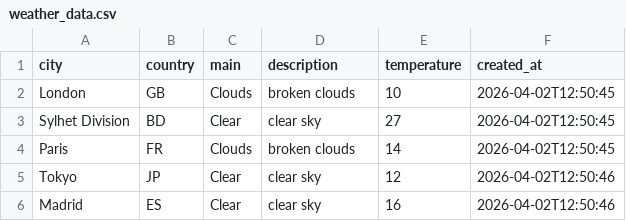
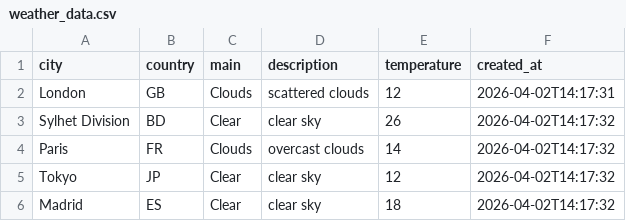
Before and after one commit to amzzz930/weather-api-integration, a CSV file: weather_data.csv, drawn as a sheet.

```diff
--- a/weather_data.csv
+++ b/weather_data.csv
@@ -1,6 +1,6 @@
 city,country,main,description,temperature,created_at
-London,GB,Clouds,broken clouds,10,2026-04-02T12:50:45
-Sylhet Division,BD,Clear,clear sky,27,2026-04-02T12:50:45
-Paris,FR,Clouds,broken clouds,14,2026-04-02T12:50:45
-Tokyo,JP,Clear,clear sky,12,2026-04-02T12:50:46
-Madrid,ES,Clear,clear sky,16,2026-04-02T12:50:46
+London,GB,Clouds,scattered clouds,12,2026-04-02T14:17:31
+Sylhet Division,BD,Clear,clear sky,26,2026-04-02T14:17:32
+Paris,FR,Clouds,overcast clouds,14,2026-04-02T14:17:32
+Tokyo,JP,Clear,clear sky,12,2026-04-02T14:17:32
+Madrid,ES,Clear,clear sky,18,2026-04-02T14:17:32
```
